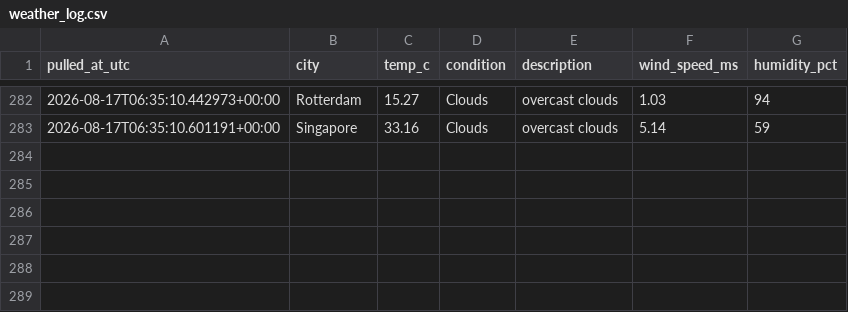
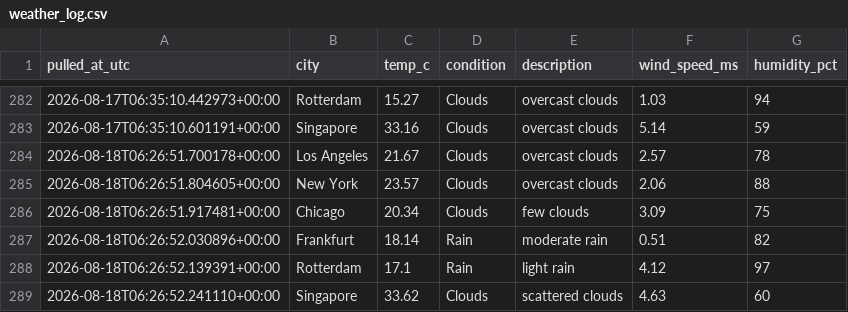
Before and after one commit to Aditya-Kadam-304/logistics-delivery-dashboard, a CSV file: data/processed/weather_log.csv, drawn as a sheet; only a part is shown, gaps mark what is left out.

```diff
--- a/data/processed/weather_log.csv
+++ b/data/processed/weather_log.csv
@@ -283 +283,7 @@ pulled_at_utc,city,temp_c,condition,description,wind_speed_ms,humidity_pct
 2026-08-17T06:35:10.601191+00:00,Singapore,33.16,Clouds,overcast clouds,5.14,59
+2026-08-18T06:26:51.700178+00:00,Los Angeles,21.67,Clouds,overcast clouds,2.57,78
+2026-08-18T06:26:51.804605+00:00,New York,23.57,Clouds,overcast clouds,2.06,88
+2026-08-18T06:26:51.917481+00:00,Chicago,20.34,Clouds,few clouds,3.09,75
+2026-08-18T06:26:52.030896+00:00,Frankfurt,18.14,Rain,moderate rain,0.51,82
+2026-08-18T06:26:52.139391+00:00,Rotterdam,17.1,Rain,light rain,4.12,97
+2026-08-18T06:26:52.241110+00:00,Singapore,33.62,Clouds,scattered clouds,4.63,60
```
